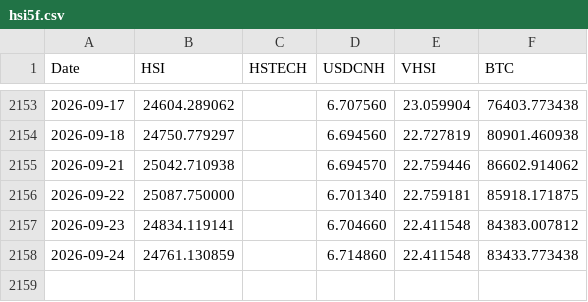
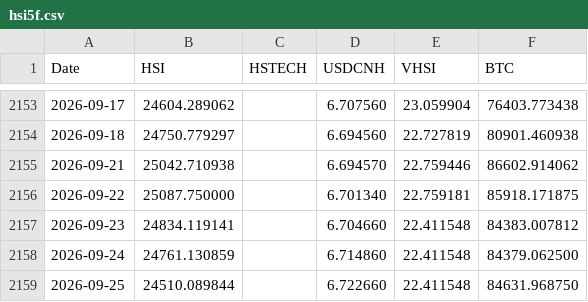
Before and after one commit to edwardchin811227/hsi-dashboard, a CSV file: data/hsi5f.csv, drawn as a sheet; only a part is shown, gaps mark what is left out.

Commit message:
Daily data update: 2026-09-25

```diff
--- a/data/hsi5f.csv
+++ b/data/hsi5f.csv
@@ -2157,2 +2157,3 @@ Date,HSI,HSTECH,USDCNH,VHSI,BTC
 2026-09-23,24834.119141,,6.704660,22.411548,84383.007812
-2026-09-24,24761.130859,,6.714860,22.411548,83433.773438
+2026-09-24,24761.130859,,6.714860,22.411548,84379.062500
+2026-09-25,24510.089844,,6.722660,22.411548,84631.968750
```
